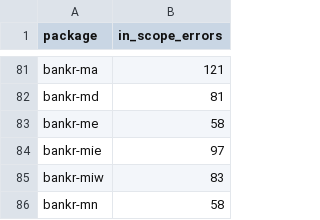
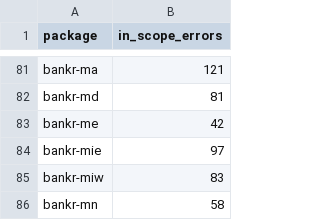
Before and after one commit to davidawad/lit-lang, a TSV file: docs/qa/strict-baseline.tsv, drawn as a sheet; only a part is shown, gaps mark what is left out.

Commit message:
test(qa): update bankr-me strict baseline (lg-2r0o)
Gate: lg-2r0o-a5 74ae7718fee5bbffea705793d6e2f22869cfe73e

```diff
--- a/docs/qa/strict-baseline.tsv
+++ b/docs/qa/strict-baseline.tsv
@@ -82,3 +82,3 @@ bankr-ma	121
 bankr-md	81
-bankr-me	58
+bankr-me	42
 bankr-mie	97
```
